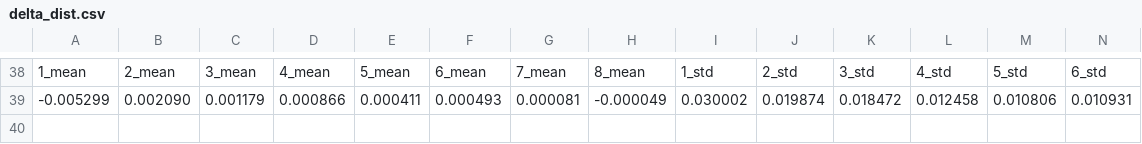
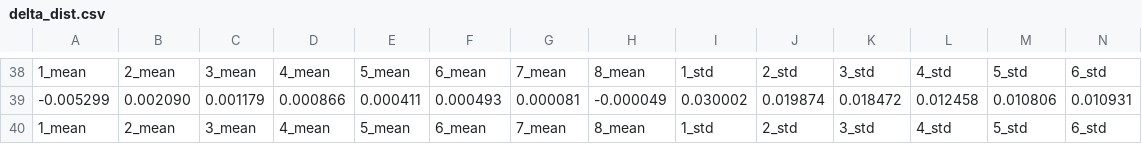
Before and after one commit to ChWol/BachelorThesis, a CSV file: Training_pytorch/delta_dist.csv, drawn as a sheet; only a part is shown, gaps mark what is left out; rows hold the shown columns only; the diff names each change by its address in the sheet, - before the commit and + after, or states it on an @@ line.

```diff
--- a/Training_pytorch/delta_dist.csv
+++ b/Training_pytorch/delta_dist.csv
+row 40: 1_mean | 2_mean | 3_mean | 4_mean | 5_mean | 6_mean | 7_mean | 8_mean | 1_std | 2_std | 3_std | 4_std | 5_std | 6_std
```
Also changed, not shown: Training_pytorch/PythonWrapper_Output.csv, Training_pytorch/weight_dist.csv, 3 other files.
